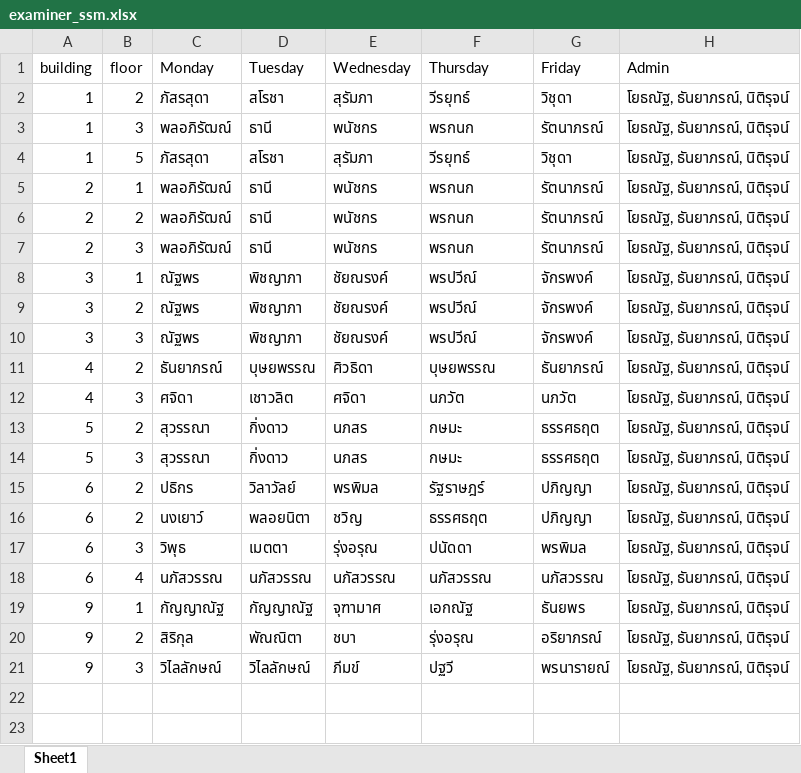
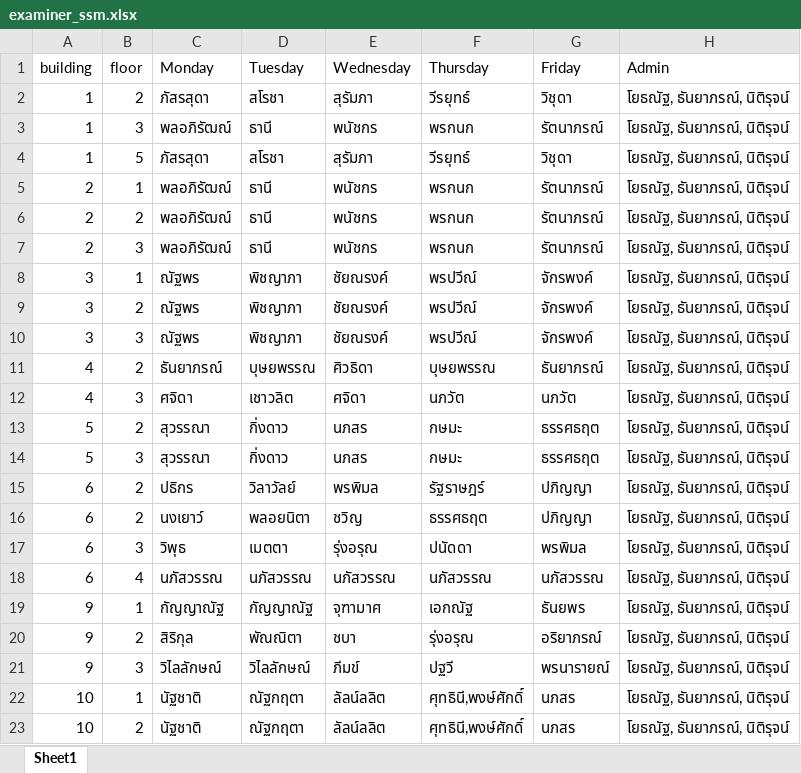
Before and after one commit to yotanut-b2/classroom-check, an Excel workbook: data/examiner_ssm.xlsx, sheet Sheet1, drawn as a sheet; values as stored, in another font and other column widths than the file's, no borders; the diff names each change by its address in the sheet, - before the commit and + after, or states it on an @@ line.

```diff
--- a/data/examiner_ssm.xlsx (sheet Sheet1)
+++ b/data/examiner_ssm.xlsx (sheet Sheet1)
+row 22: 10 | 1 | นัฐชาติ | ณัฐกฤตา | ลัลน์ลลิต | ศุทธินี,พงษ์ศักดิ์ | นภสร | โยธณัฐ, ธันยาภรณ์, นิติรุจน์
+row 23: 10 | 2 | นัฐชาติ | ณัฐกฤตา | ลัลน์ลลิต | ศุทธินี,พงษ์ศักดิ์ | นภสร | โยธณัฐ, ธันยาภรณ์, นิติรุจน์
```
Also changed, not shown: 2 other files.
